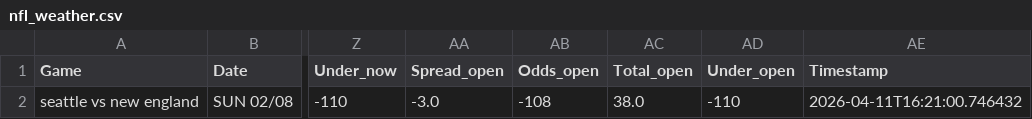
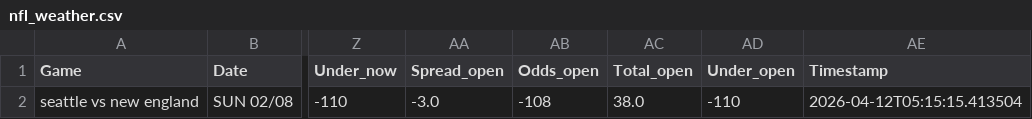
Before and after one commit to mslade50/football_weather, a CSV file: nfl_weather.csv, drawn as a sheet; only a part is shown, gaps mark what is left out; the diff names each change by its address in the sheet, - before the commit and + after, or states it on an @@ line.

Commit message:
Update nfl_weather.csv with Timestamp 2026-04-12T05:15:15.413504

```diff
--- a/nfl_weather.csv
+++ b/nfl_weather.csv
-AE2 (Timestamp): 2026-04-11T16:21:00.746432
+AE2 (Timestamp): 2026-04-12T05:15:15.413504
```
